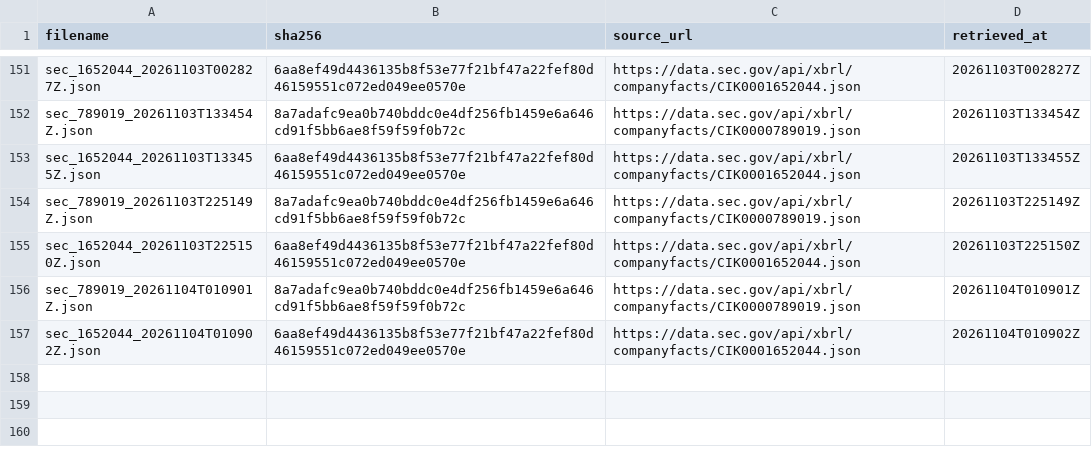
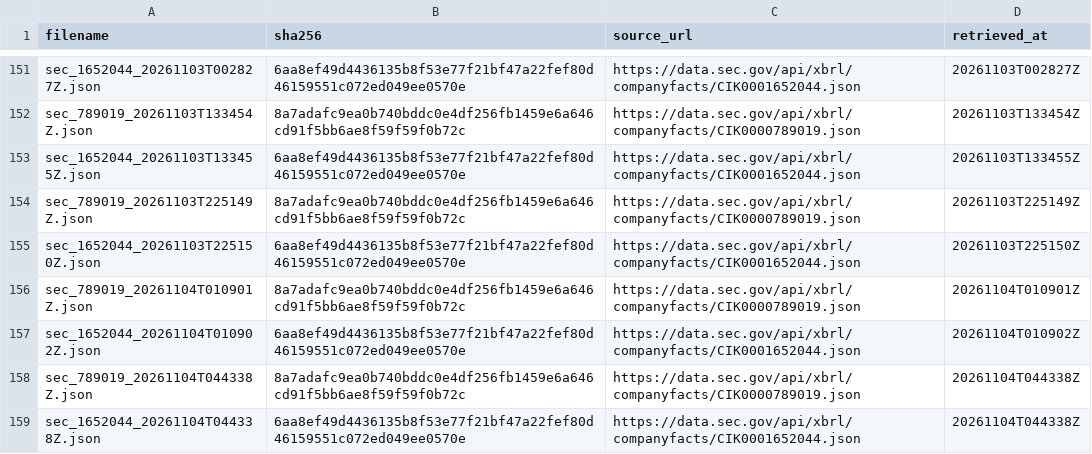
Before and after one commit to tienspz/AICOR, a CSV file: data/raw/sec/manifest.csv, drawn as a sheet; only a part is shown, gaps mark what is left out.

```diff
--- a/data/raw/sec/manifest.csv
+++ b/data/raw/sec/manifest.csv
@@ -157 +157,3 @@ sec_789019_20261104T010901Z.json,8a7adafc9ea0b740bddc0e4df256fb1459e6a646cd91f5b
 sec_1652044_20261104T010902Z.json,6aa8ef49d4436135b8f53e77f21bf47a22fef80d46159551c072ed049ee0570e,https://data.sec.gov/api/xbrl/companyfacts/CIK0001652044.json,20261104T010902Z
+sec_789019_20261104T044338Z.json,8a7adafc9ea0b740bddc0e4df256fb1459e6a646cd91f5bb6ae8f59f59f0b72c,https://data.sec.gov/api/xbrl/companyfacts/CIK0000789019.json,20261104T044338Z
+sec_1652044_20261104T044338Z.json,6aa8ef49d4436135b8f53e77f21bf47a22fef80d46159551c072ed049ee0570e,https://data.sec.gov/api/xbrl/companyfacts/CIK0001652044.json,20261104T044338Z
```
Also changed, not shown: data/processed/alert_log.csv, data/processed/forecast_backtest.csv, 13 other files.
